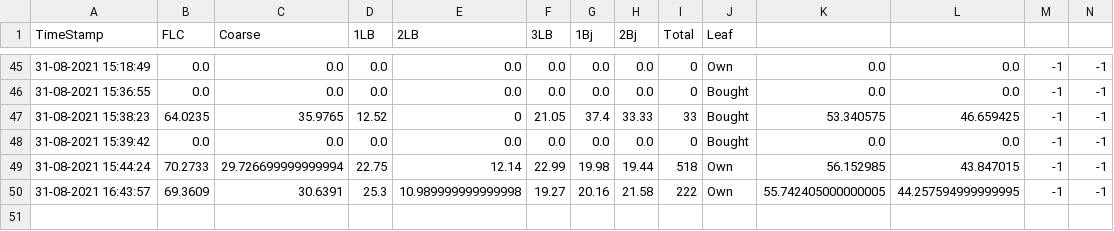
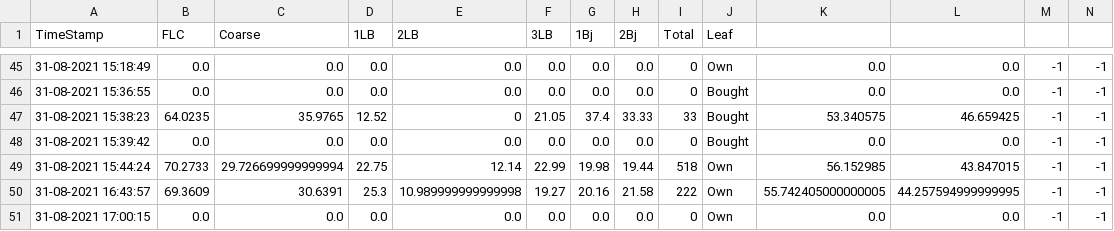
Before and after one commit to Arfinul/t_pro, a CSV file: flc_utils/records.csv, drawn as a sheet; only a part is shown, gaps mark what is left out; rows hold the shown columns only; the diff names each change by its address in the sheet, - before the commit and + after, or states it on an @@ line.

```diff
--- a/flc_utils/records.csv
+++ b/flc_utils/records.csv
+row 51: 31-08-2021 17:00:15 | 0.0 | 0.0 | 0.0 | 0.0 | 0.0 | 0.0 | 0.0 | 0 | Own | 0.0 | 0.0 | -1 | -1
```
Also changed, not shown: 3 other files.
